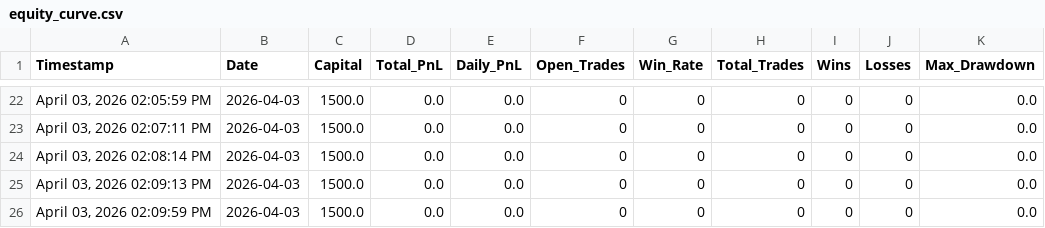
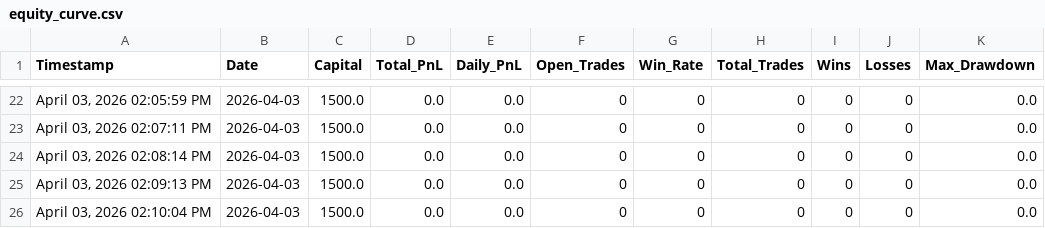
Before and after one commit to iammusicsod/edge-trading-bot, a CSV file: equity_curve.csv, drawn as a sheet; only a part is shown, gaps mark what is left out.

Commit message:
Auto-sync equity_curve.csv from bot

```diff
--- a/equity_curve.csv
+++ b/equity_curve.csv
@@ -25,2 +25,2 @@ Timestamp,Date,Capital,Total_PnL,Daily_PnL,Open_Trades,Win_Rate,Total_Trades,Win
 "April 03, 2026  02:09:13 PM",2026-04-03,1500.0,0.0,0.0,0,0,0,0,0,0.0
-"April 03, 2026  02:09:59 PM",2026-04-03,1500.0,0.0,0.0,0,0,0,0,0,0.0
+"April 03, 2026  02:10:04 PM",2026-04-03,1500.0,0.0,0.0,0,0,0,0,0,0.0
```
